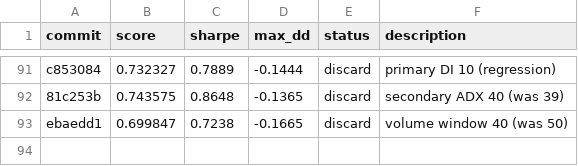
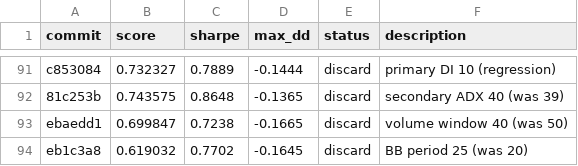
Before and after one commit to auditmos/autoquant, a TSV file: results.tsv, drawn as a sheet; only a part is shown, gaps mark what is left out; the diff names each change by its address in the sheet, - before the commit and + after, or states it on an @@ line.

```diff
--- a/results.tsv
+++ b/results.tsv
+row 94: eb1c3a8 | 0.619032 | 0.7702 | -0.1645 | discard | BB period 25 (was 20)
```
Also changed, not shown: 1 other file.
